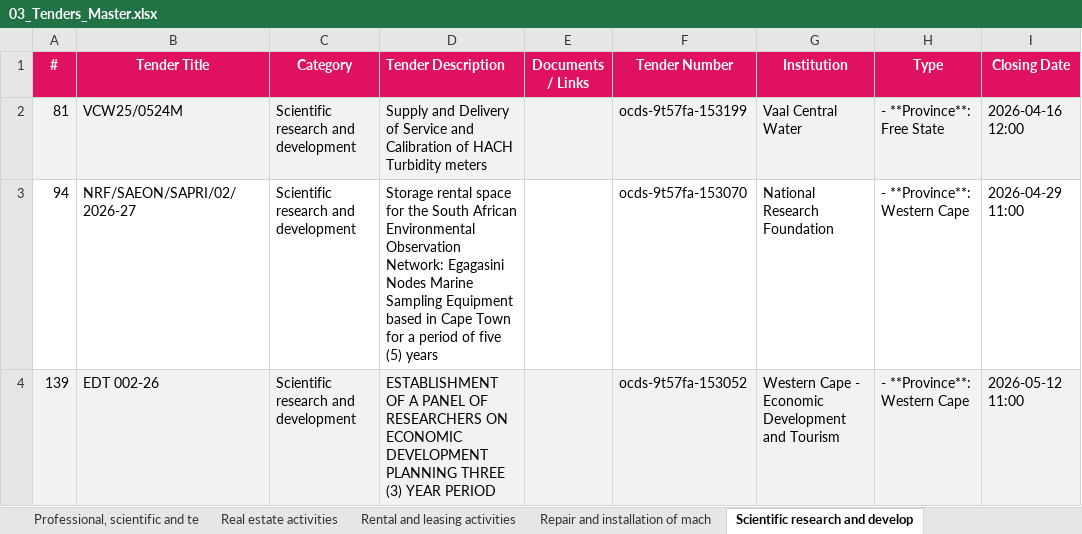
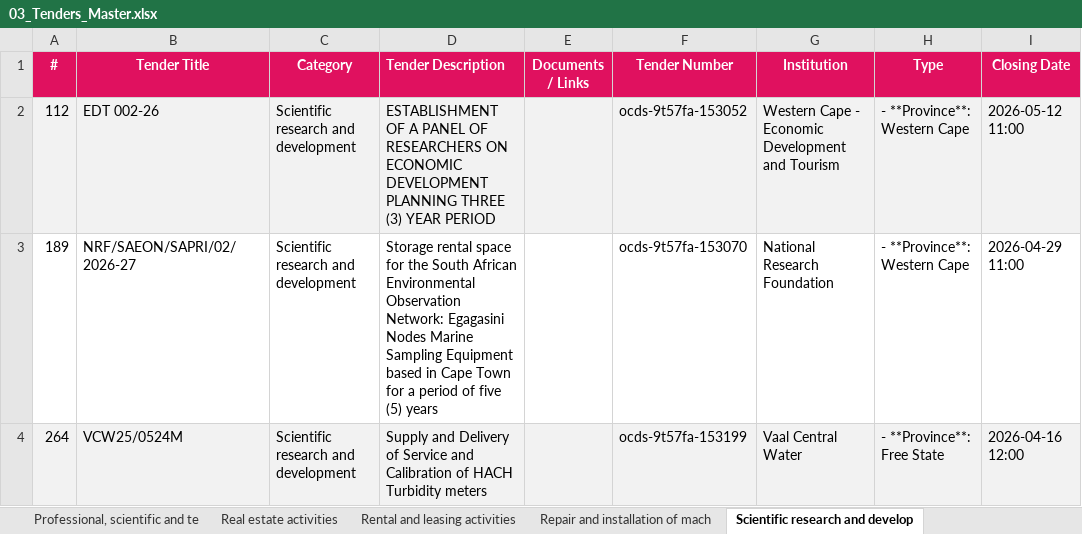
Before and after one commit to RokctAI/opportunities, an Excel workbook: published/03_Tenders_Master.xlsx, sheet Scientific research and develop, drawn as a sheet; values as stored, in another font and other column widths than the file's, no borders; removed rows and columns are numbered as before the commit, all else as after; ↵ is a line break in a cell; the diff names each change by its address in the sheet, - before the commit and + after, or states it on an @@ line.

```diff
--- a/published/03_Tenders_Master.xlsx (sheet Scientific research and develop)
+++ b/published/03_Tenders_Master.xlsx (sheet Scientific research and develop)
-row 2: 81 | VCW25/0524M | Scientific research and development | Supply and Delivery of Service and Calibration of HACH Turbidity meters |  | ocds-9t57fa-153199 | Vaal Central Water | - **Province**: Free State | 2026-04-16 12:00
-row 3: 94 | NRF/SAEON/SAPRI/02/2026-27 | Scientific research and development | Storage rental space for the South African Environmental Observation Network: Egagasini ↵ Nodes Marine Sampling Equipment based in Cape Town for a period of five (5) years |  | ocds-9t57fa-153070 | National Research Foundation | - **Province**: Western Cape | 2026-04-29 11:00
-A2 (#): 139
+A2 (#): 112
+row 3: 189 | NRF/SAEON/SAPRI/02/2026-27 | Scientific research and development | Storage rental space for the South African Environmental Observation Network: Egagasini ↵ Nodes Marine Sampling Equipment based in Cape Town for a period of five (5) years |  | ocds-9t57fa-153070 | National Research Foundation | - **Province**: Western Cape | 2026-04-29 11:00
+row 4: 264 | VCW25/0524M | Scientific research and development | Supply and Delivery of Service and Calibration of HACH Turbidity meters |  | ocds-9t57fa-153199 | Vaal Central Water | - **Province**: Free State | 2026-04-16 12:00
```
Also changed, not shown: sheet Services Professional, sheet Services General, sheet Supplies General, sheet Other service activities, sheet Construction, sheet Rental and leasing activities, 39 more sheets, published/02_Grants_Active.xlsx, 15 other files.
